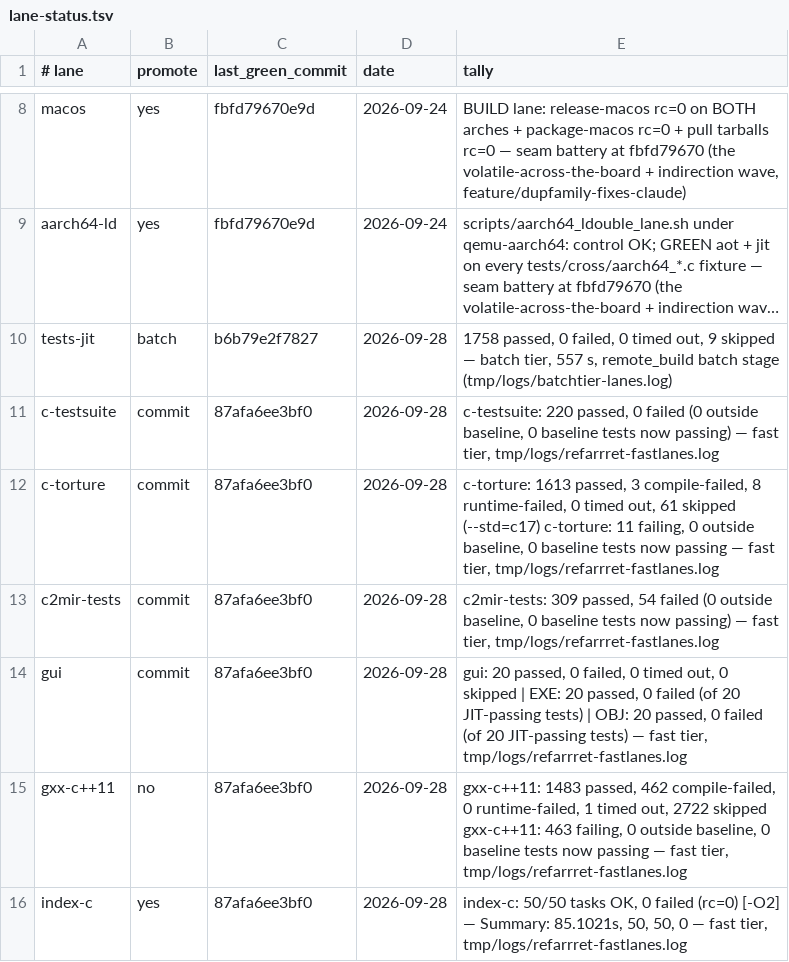
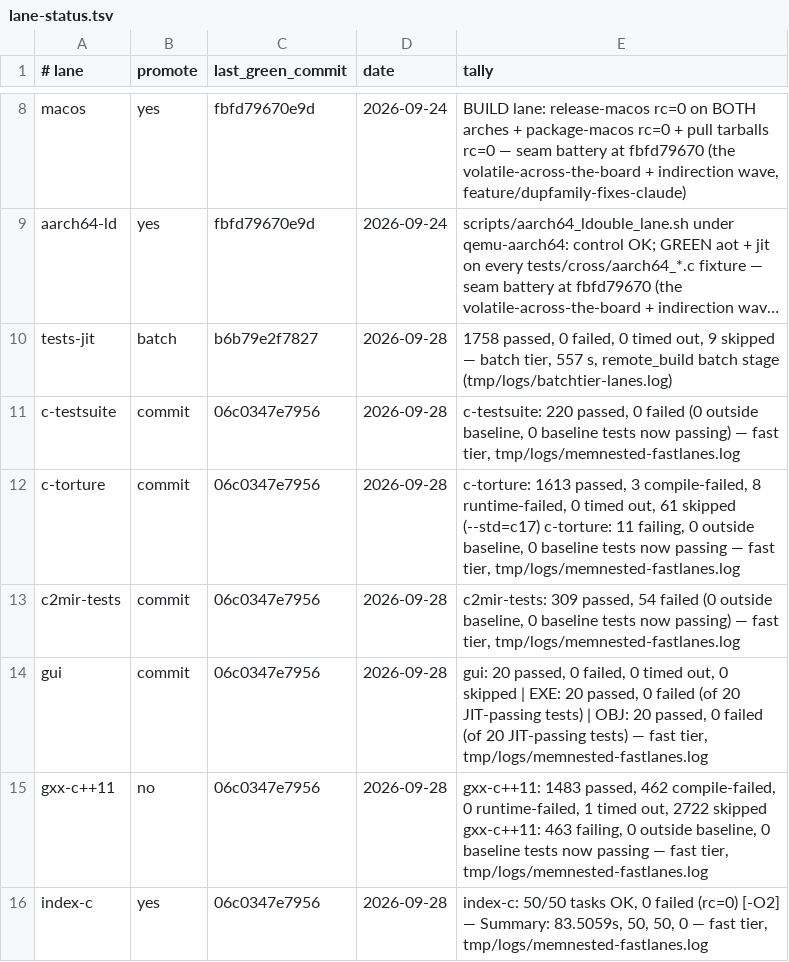
Before and after one commit to derekbsnider/madc, a TSV file: docs/lane-status.tsv, drawn as a sheet; only a part is shown, gaps mark what is left out; long unchanged cells end in …; the diff names each change by its address in the sheet, - before the commit and + after, or states it on an @@ line.

```diff
--- a/docs/lane-status.tsv
+++ b/docs/lane-status.tsv
-C11:C16 (last_green_commit): 87afa6ee3bf0
+C11:C16 (last_green_commit): 06c0347e7956
-E11 (tally): …fast tier, tmp/logs/refarrret-fastlanes.log
+E11 (tally): …fast tier, tmp/logs/memnested-fastlanes.log
-E12 (tally): …fast tier, tmp/logs/refarrret-fastlanes.log
+E12 (tally): …fast tier, tmp/logs/memnested-fastlanes.log
-E13 (tally): …fast tier, tmp/logs/refarrret-fastlanes.log
+E13 (tally): …fast tier, tmp/logs/memnested-fastlanes.log
-E14 (tally): …fast tier, tmp/logs/refarrret-fastlanes.log
+E14 (tally): …fast tier, tmp/logs/memnested-fastlanes.log
-E15 (tally): …fast tier, tmp/logs/refarrret-fastlanes.log
+E15 (tally): …fast tier, tmp/logs/memnested-fastlanes.log
-E16 (tally): …— Summary: 85.1021s, 50, 50, 0 — fast tier, tmp/logs/refarrret-fastlanes.log
+E16 (tally): …— Summary: 83.5059s, 50, 50, 0 — fast tier, tmp/logs/memnested-fastlanes.log
```
